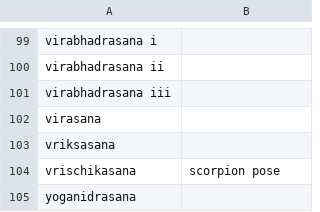
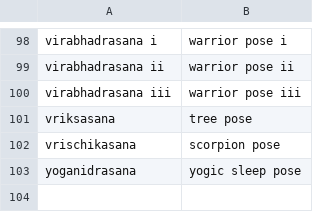
Before and after one commit to luciaaguzzoni/AsanaNet, a CSV file: data/yoga_poses.csv, drawn as a sheet; only a part is shown, gaps mark what is left out; removed rows and columns are numbered as before the commit, all else as after; the diff covers the shown part only; the diff names each change by its address in the sheet, - before the commit and + after, or states it on an @@ line.

```diff
--- a/data/yoga_poses.csv
+++ b/data/yoga_poses.csv
-B98: (empty)
+B98: warrior pose i
-B99: (empty)
+B99: warrior pose ii
-B100: (empty)
+B100: warrior pose iii
-row 102: virasana
-B101: (empty)
+B101: tree pose
-B103: (empty)
+B103: yogic sleep pose
```
Also changed, not shown: 1 removed row and 40 edited cells elsewhere in this file, 9 other files.
